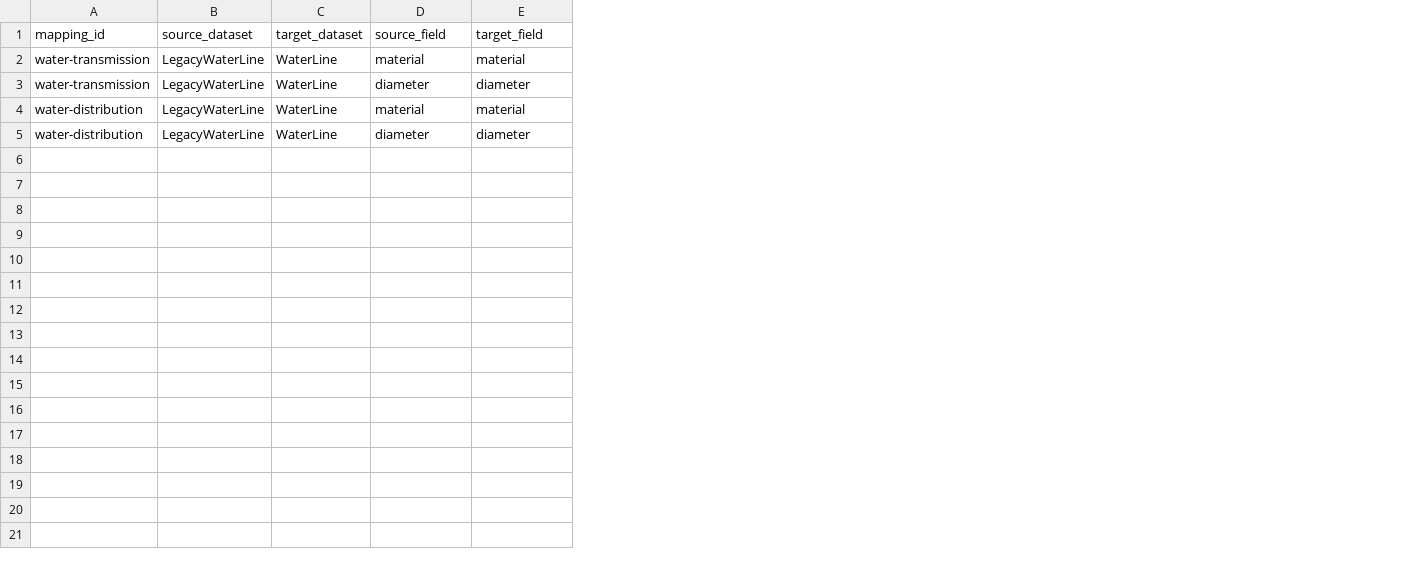
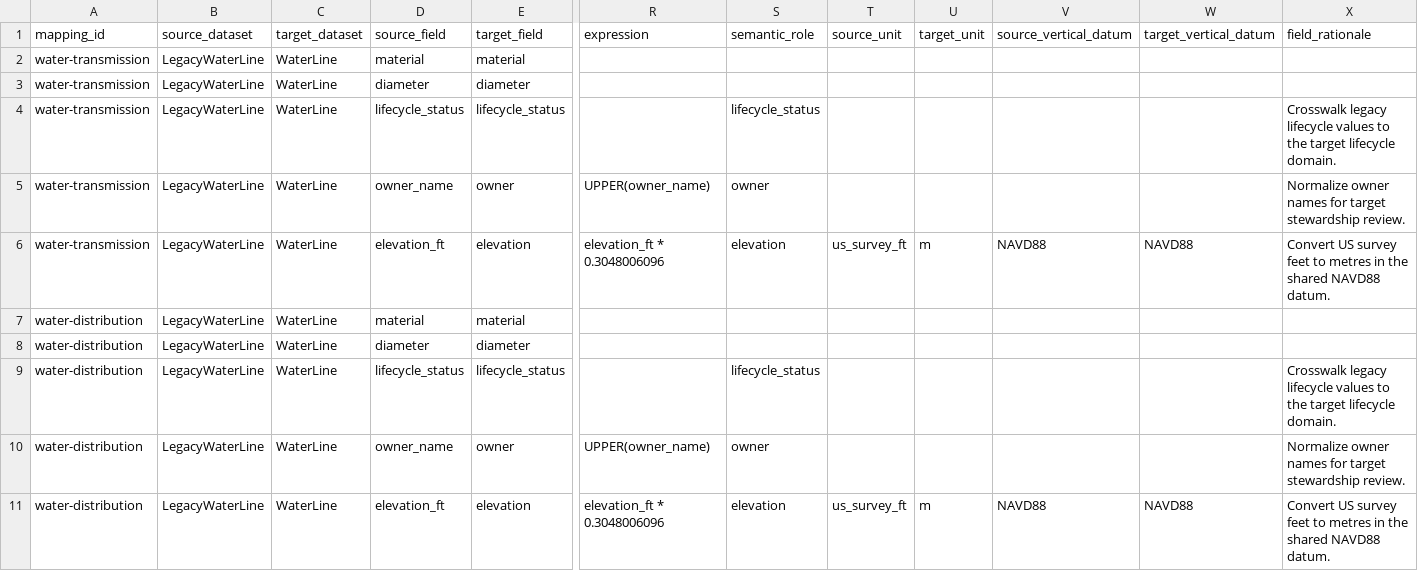
Before and after one commit to Sunnyyueh/utility-network-schema-qa-toolkit, a CSV file: examples/water/data/mappings.csv, drawn as a sheet; only a part is shown, gaps mark what is left out; addresses are those after the commit; rows hold the shown columns only; the diff names each change by its address in the sheet, - before the commit and + after, or states it on an @@ line.

Commit message:
examples: demonstrate semantic field mapping QA

```diff
--- a/examples/water/data/mappings.csv
+++ b/examples/water/data/mappings.csv
+column R (expression), empty
+column S (semantic_role), empty
+column T (source_unit), empty
+column U (target_unit), empty
+column V (source_vertical_datum), empty
+column W (target_vertical_datum), empty
+column X (field_rationale), empty
+row 4: water-transmission | LegacyWaterLine | WaterLine | lifecycle_status | lifecycle_status |  | lifecycle_status |  |  |  |  | Crosswalk legacy lifecycle values to the target lifecycle domain.
+row 5: water-transmission | LegacyWaterLine | WaterLine | owner_name | owner | UPPER(owner_name) | owner |  |  |  |  | Normalize owner names for target stewardship review.
+row 6: water-transmission | LegacyWaterLine | WaterLine | elevation_ft | elevation | elevation_ft * 0.3048006096 | elevation | us_survey_ft | m | NAVD88 | NAVD88 | Convert US survey feet to metres in the shared NAVD88 datum.
+row 9: water-distribution | LegacyWaterLine | WaterLine | lifecycle_status | lifecycle_status |  | lifecycle_status |  |  |  |  | Crosswalk legacy lifecycle values to the target lifecycle domain.
+row 10: water-distribution | LegacyWaterLine | WaterLine | owner_name | owner | UPPER(owner_name) | owner |  |  |  |  | Normalize owner names for target stewardship review.
+row 11: water-distribution | LegacyWaterLine | WaterLine | elevation_ft | elevation | elevation_ft * 0.3048006096 | elevation | us_survey_ft | m | NAVD88 | NAVD88 | Convert US survey feet to metres in the shared NAVD88 datum.
```
Also changed, not shown: examples/water/data/source_schema.csv, examples/water/data/target_domains.csv, 6 other files.
